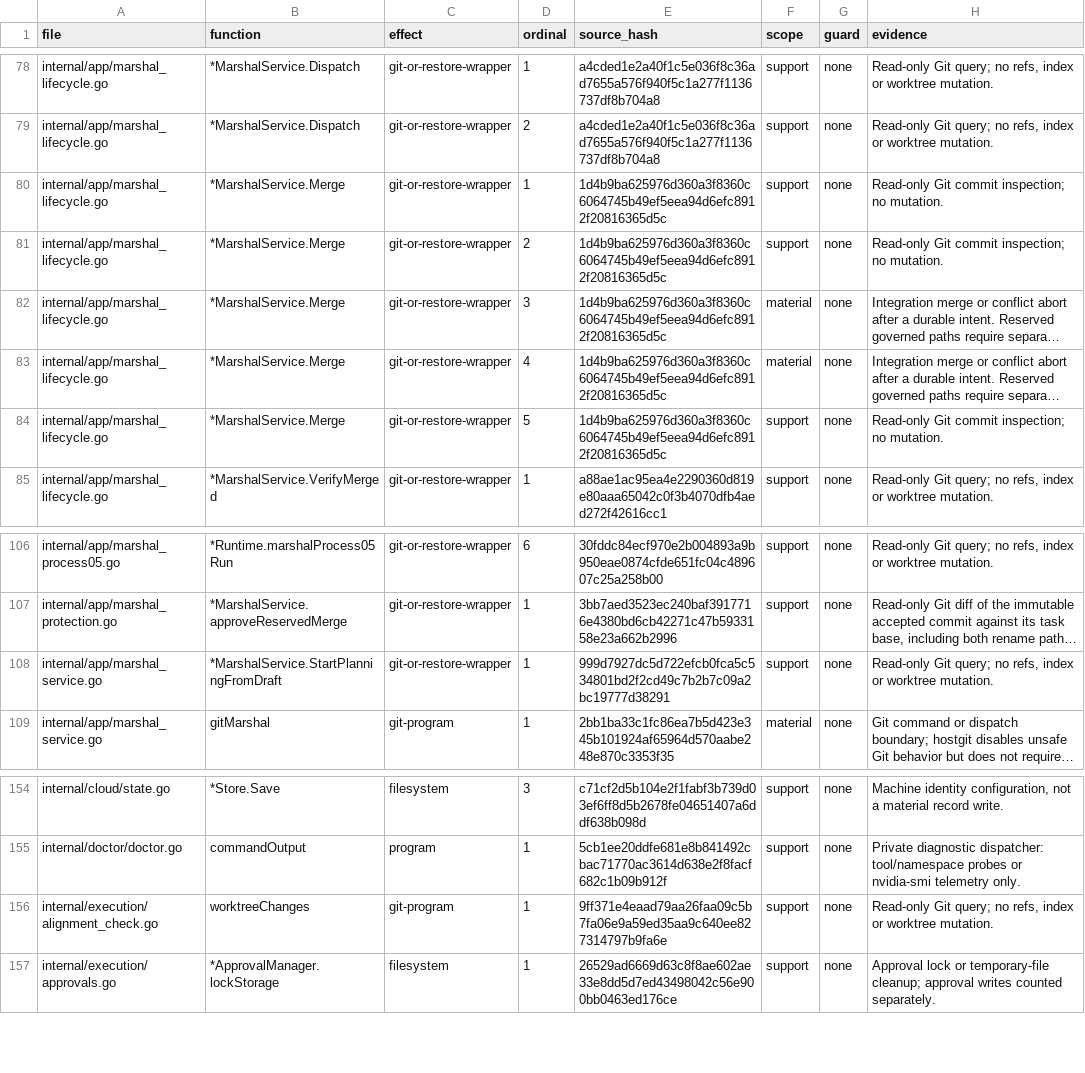
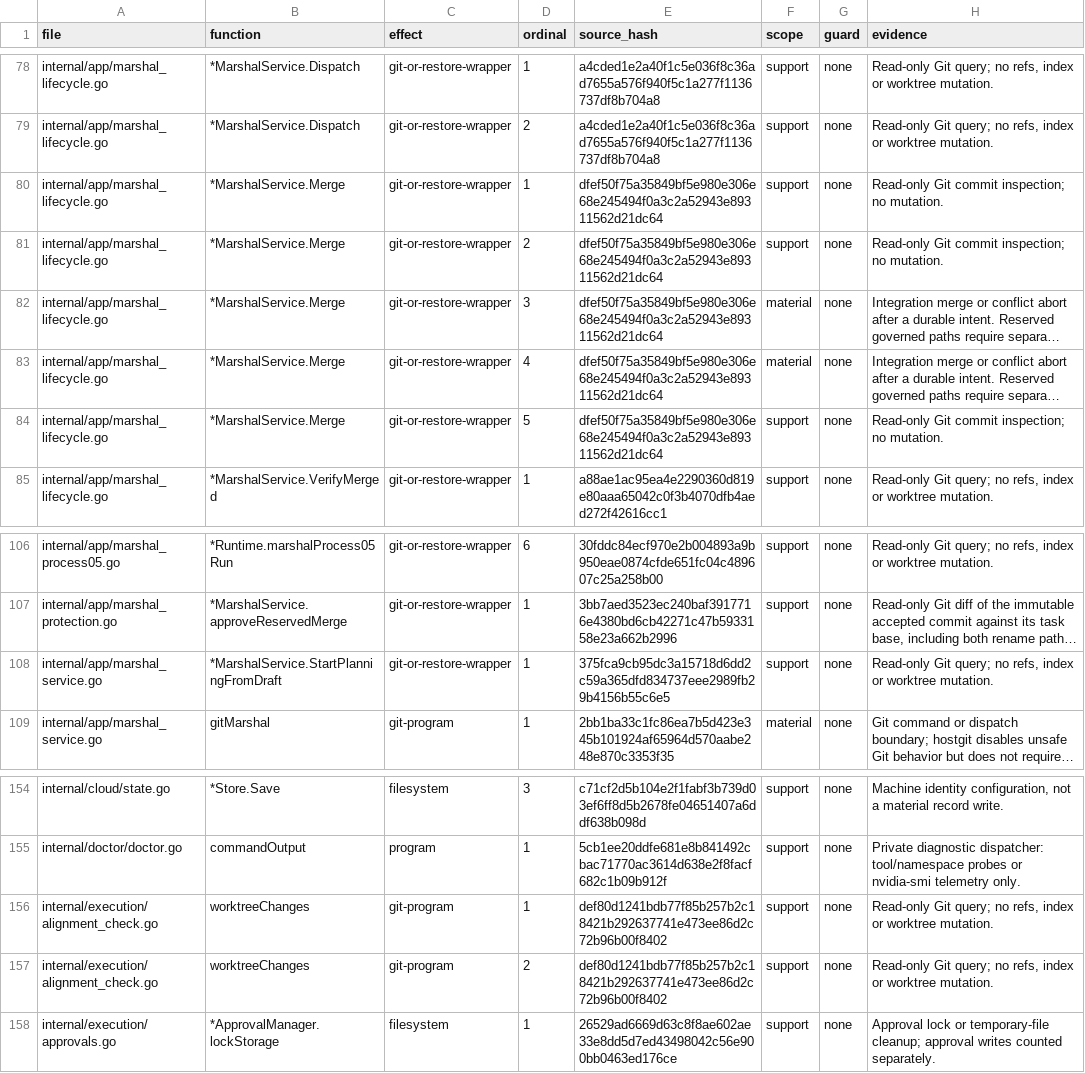
Before and after one commit to Zen1th53/marshal, a CSV file: tools/effect-inventory/sites.csv, drawn as a sheet; only a part is shown, gaps mark what is left out; long unchanged cells end in …; the diff names each change by its address in the sheet, - before the commit and + after, or states it on an @@ line.

Commit message:
feat(marshal): escalation actions, mode constraints and responsive ULTRA collection
A governed request is recorded as an allowed-mode constraint and drafts
with native tasks are refused unless the operator allows the exception.
New ULTRA work needs the entitlement and execution on. Escalated tasks
can be retried, reassigned or cancelled where allowed, and a
one-provider setup can retry in a fresh session with the operator's
approval. ULTRA reviews results as they arrive while merging in plan
order. Scope and explicit constraints are hard; semantic drift stays a
warning. Standard review is labelled as the Marshal's own.

```diff
--- a/tools/effect-inventory/sites.csv
+++ b/tools/effect-inventory/sites.csv
-E80:E84 (source_hash): 1d4b9ba625976d360a3f8360c6064745b49ef5eea94d6efc8912f20816365d5c
+E80:E84 (source_hash): dfef50f75a35849bf5e980e306e68e245494f0a3c2a52943e89311562d21dc64
-E108 (source_hash): 999d7927dc5d722efcb0fca5c534801bd2f2cd49c7b2b7c09a2bc19777d38291
+E108 (source_hash): 375fca9cb95dc3a15718d6dd2c59a365dfd834737eee2989fb29b4156b55c6e5
-E156 (source_hash): 9ff371e4eaad79aa26faa09c5b7fa06e9a59ed35aa9c640ee827314797b9fa6e
+E156 (source_hash): def80d1241bdb77f85b257b2c18421b292637741e473ee86d2c72b96b00f8402
+row 157: internal/execution/alignment_check.go | worktreeChanges | git-program | 2 | def80d1241bdb77f85b257b2c18421b292637741e473ee86d2c72b96b00f8402 | support | none | Read-only Git query; no refs, index or worktree mutation.
```
Also changed, not shown: 25 other files.
